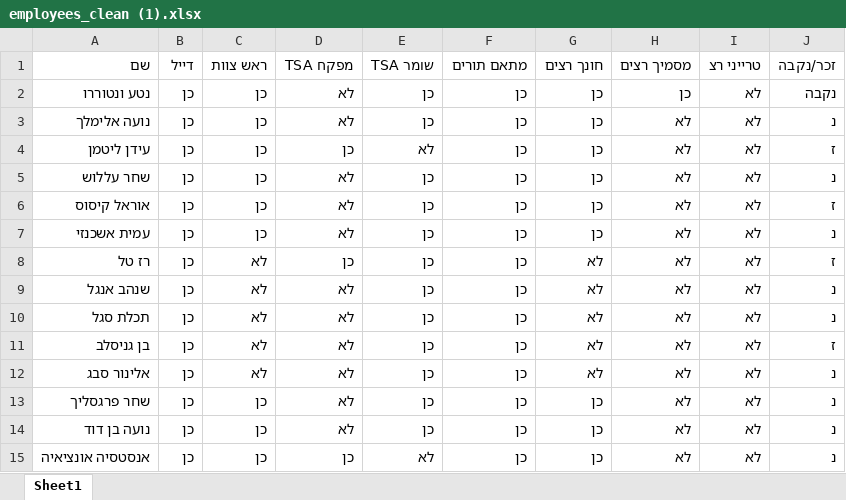
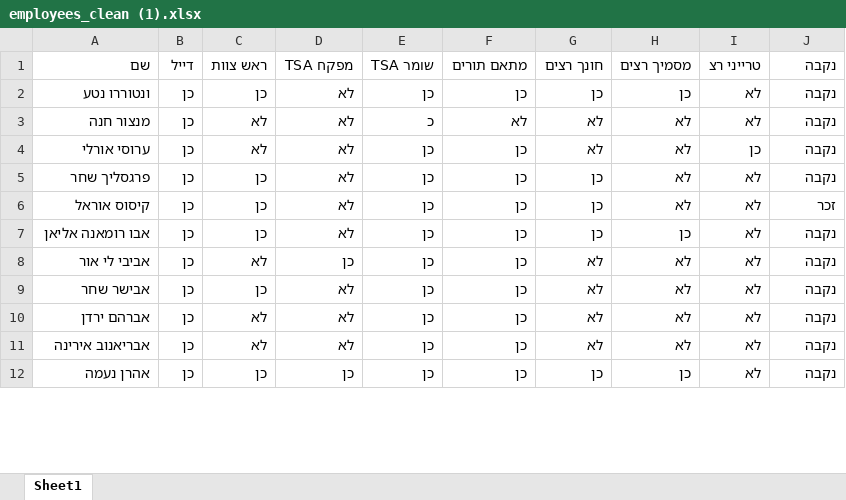
Before and after one commit to Chuntazu1988/ischedule-app, an Excel workbook: employees_clean (1).xlsx, sheet Sheet1, drawn as a sheet; only a part is shown; values as stored, in another font and other column widths than the file's, no cell formats; removed rows and columns are numbered as before the commit, all else as after; the diff covers the shown part only; the diff names each change by its address in the sheet, - before the commit and + after, or states it on an @@ line.

```diff
--- a/employees_clean (1).xlsx (sheet Sheet1)
+++ b/employees_clean (1).xlsx (sheet Sheet1)
-J1: זכר/נקבה
+J1: נקבה
-A2: נטע ונטוררו
+A2: ונטוררו נטע
+row 3: מנצור חנה | כן | לא | לא | כ | לא | לא | לא | לא | נקבה
-A4: נועה אלימלך
+A4: ערוסי אורלי
-C4: כן
+C4: לא
-G4: כן
+G4: לא
-I4: לא
+I4: כן
-J4: נ
+J4: נקבה
-row 4: עידן ליטמן | כן | כן | כן | לא | כן | כן | לא | לא | ז
-A5: שחר עללוש
+A5: פרגסליך שחר
-J5: נ
+J5: נקבה
-A6: אוראל קיסוס
+A6: קיסוס אוראל
-J6: ז
+J6: זכר
-A7: עמית אשכנזי
+A7: אבו רומאנה אליאן
-H7: לא
+H7: כן
-J7: נ
+J7: נקבה
-A8: רז טל
+A8: אביבי לי אור
-J8: ז
+J8: נקבה
-A9: שנהב אנגל
+A9: אבישר שחר
-C9: לא
+C9: כן
-J9: נ
+J9: נקבה
-row 10: תכלת סגל | כן | לא | לא | כן | כן | לא | לא | לא | נ
-A10: בן גניסלב
+A10: אברהם ירדן
-J10: ז
+J10: נקבה
-A11: אלינור סבג
+A11: אבריאנוב אירינה
-J11: נ
+J11: נקבה
-row 13: שחר פרגסליך | כן | כן | לא | כן | כן | כן | לא | לא | נ
-A12: נועה בן דוד
+A12: אהרן נעמה
-D12: לא
+D12: כן
-H12: לא
+H12: כן
-J12: נ
+J12: נקבה
-row 15: אנסטסיה אונציאיה | כן | כן | כן | לא | כן | כן | לא | לא | נ
```
Also changed, not shown: 71 added rows, 73 removed rows, 113 moved rows and 96 edited cells elsewhere in this sheet, cell formats, gantt_data.xlsx, 5 other files.
